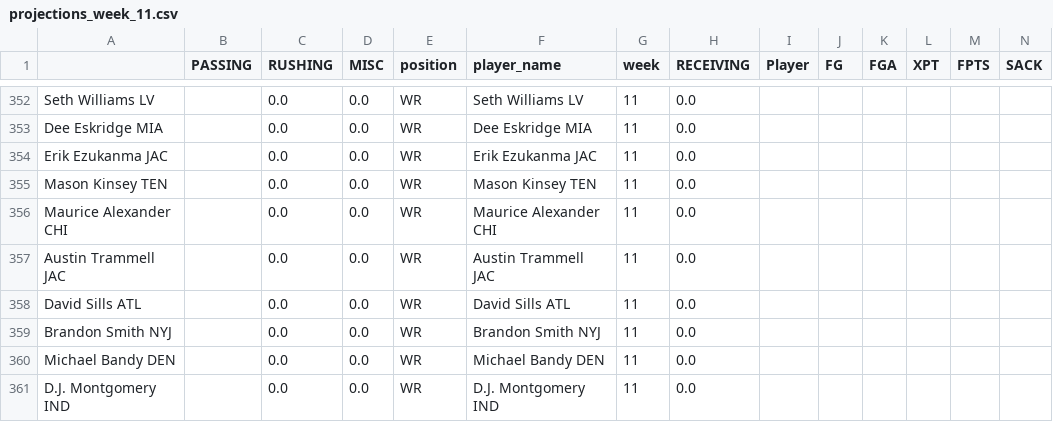
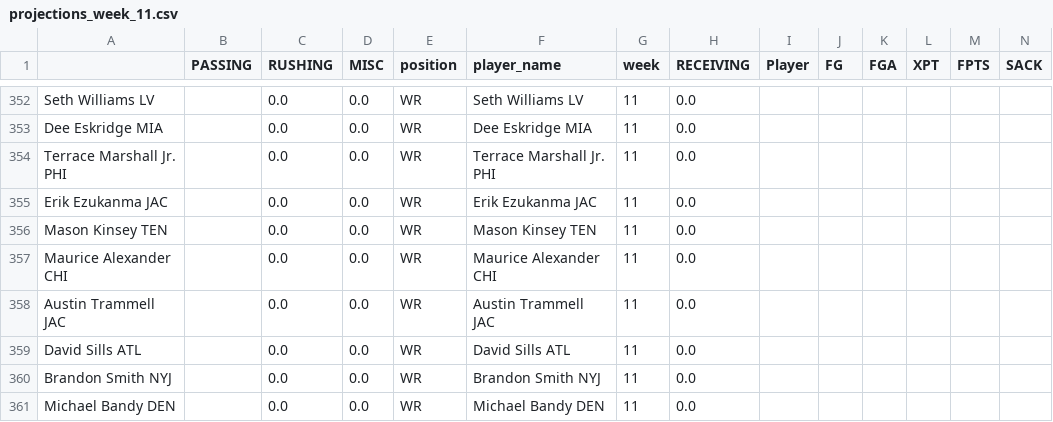
Before and after one commit to msrtliw2/fantasy-lineup-picker, a CSV file: data/projections_week_11.csv, drawn as a sheet; only a part is shown, gaps mark what is left out; the shorter side is filled out with more unchanged rows; rows hold the shown columns only; the diff names each change by its address in the sheet, - before the commit and + after, or states it on an @@ line.

```diff
--- a/data/projections_week_11.csv
+++ b/data/projections_week_11.csv
+row 354: Terrace Marshall Jr. PHI |  | 0.0 | 0.0 | WR | Terrace Marshall Jr. PHI | 11 | 0.0
```
Also changed, not shown: data/projections_week_10.csv, data/projections_week_14.csv, 13 other files.
